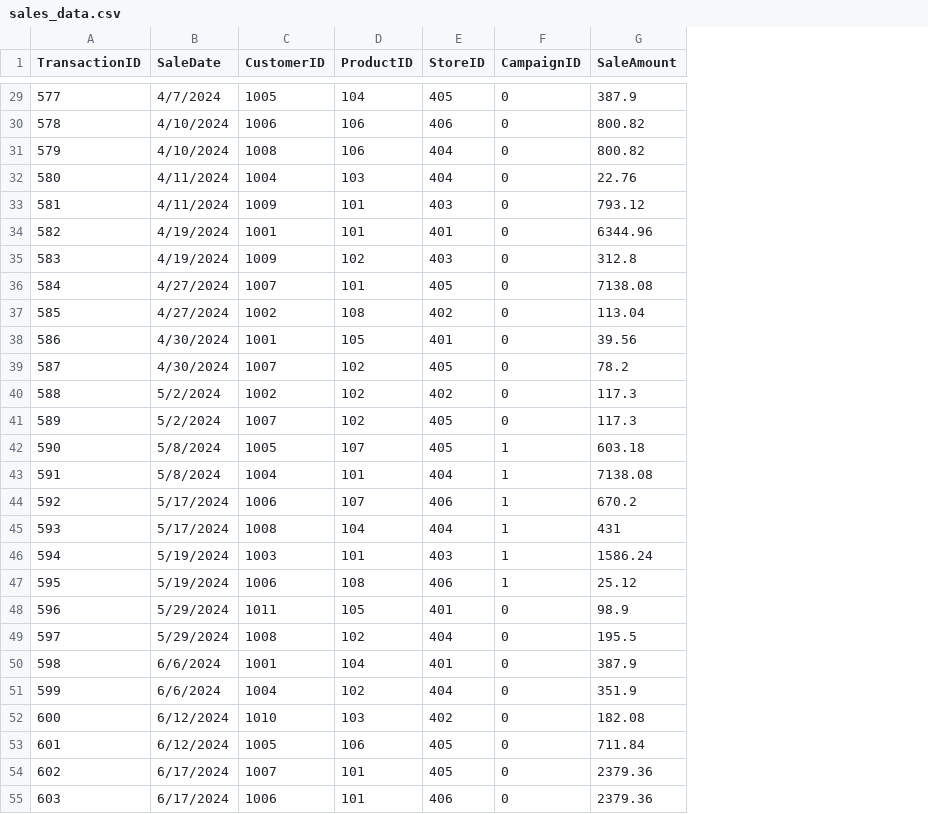
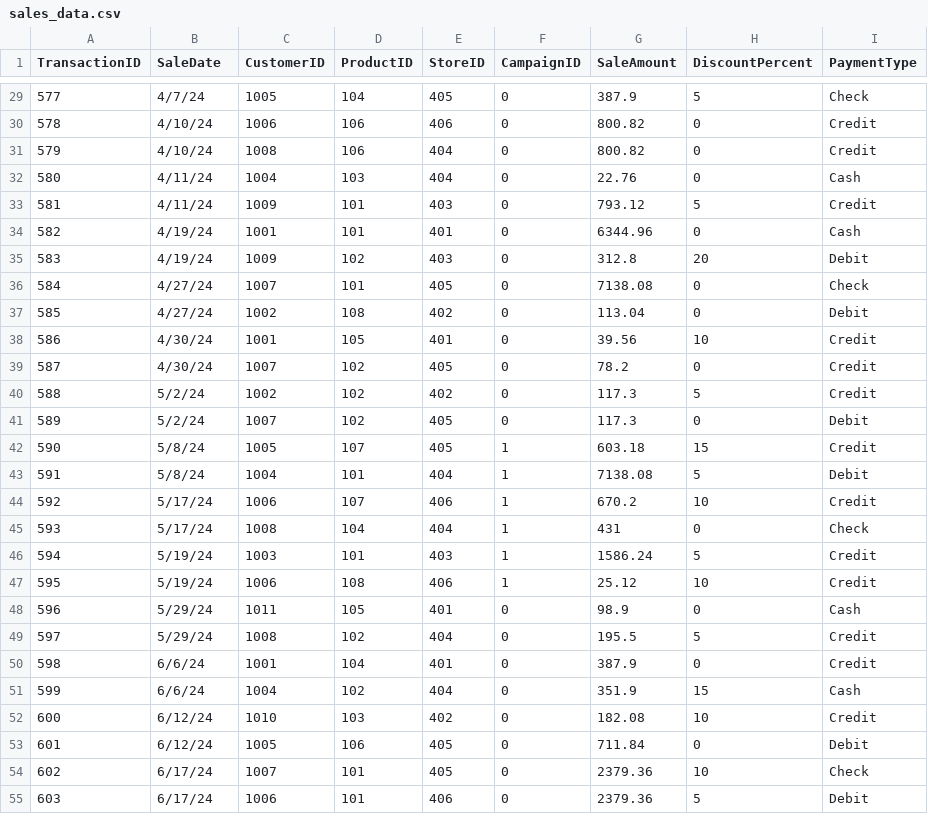
Before and after one commit to AdriannaWebb/smart-store-awebb, a CSV file: data/raw/sales_data.csv, drawn as a sheet; only a part is shown, gaps mark what is left out; the diff covers the shown part only; the diff names each change by its address in the sheet, - before the commit and + after, or states it on an @@ line.

```diff
--- a/data/raw/sales_data.csv
+++ b/data/raw/sales_data.csv
+column H (DiscountPercent), rows 29-55: 5 | 0 | 0 | 0 | 5 | 0 | 20 | 0 | 0 | 10 | 0 | 5 | 0 | 15 | 5 | 10 | 0 | 5 | 10 | 0 | 5 | 0 | 15 | 10 | 0 | 10 | 5
+column I (PaymentType), rows 29-55: Check | Credit | Credit | Cash | Credit | Cash | Debit | Check | Debit | Credit | Credit | Credit | Debit | Credit | Debit | Credit | Check | Credit | Credit | Cash | Credit | Credit | Cash | Credit | Debit | Check | Debit
-B29 (SaleDate): 4/7/2024
+B29 (SaleDate): 4/7/24
-B30:B31 (SaleDate): 4/10/2024
+B30:B31 (SaleDate): 4/10/24
-B32:B33 (SaleDate): 4/11/2024
+B32:B33 (SaleDate): 4/11/24
-B34:B35 (SaleDate): 4/19/2024
+B34:B35 (SaleDate): 4/19/24
-B36:B37 (SaleDate): 4/27/2024
+B36:B37 (SaleDate): 4/27/24
-B38:B39 (SaleDate): 4/30/2024
+B38:B39 (SaleDate): 4/30/24
-B40:B41 (SaleDate): 5/2/2024
+B40:B41 (SaleDate): 5/2/24
-B42:B43 (SaleDate): 5/8/2024
+B42:B43 (SaleDate): 5/8/24
-B44:B45 (SaleDate): 5/17/2024
+B44:B45 (SaleDate): 5/17/24
-B46:B47 (SaleDate): 5/19/2024
+B46:B47 (SaleDate): 5/19/24
-B48:B49 (SaleDate): 5/29/2024
+B48:B49 (SaleDate): 5/29/24
-B50:B51 (SaleDate): 6/6/2024
+B50:B51 (SaleDate): 6/6/24
-B52:B53 (SaleDate): 6/12/2024
+B52:B53 (SaleDate): 6/12/24
-B54:B55 (SaleDate): 6/17/2024
+B54:B55 (SaleDate): 6/17/24
```
Also changed, not shown: 67 edited cells elsewhere in this file, data/raw/customers_data.csv, data/raw/products_data.csv, 1 other file.
